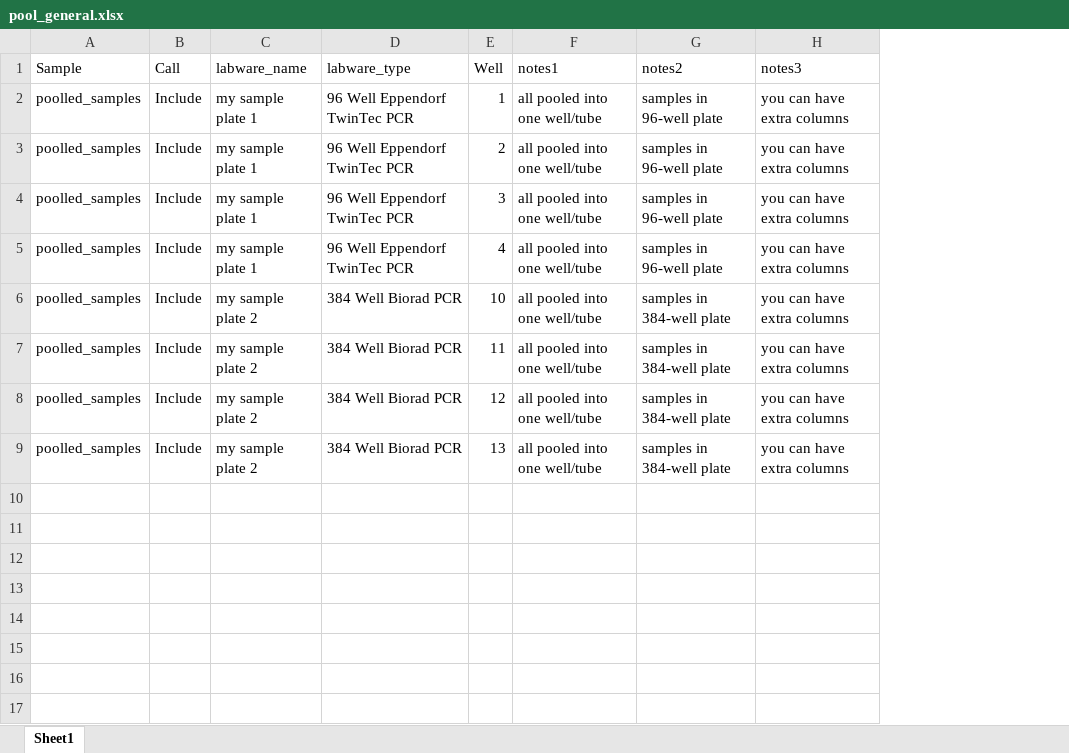
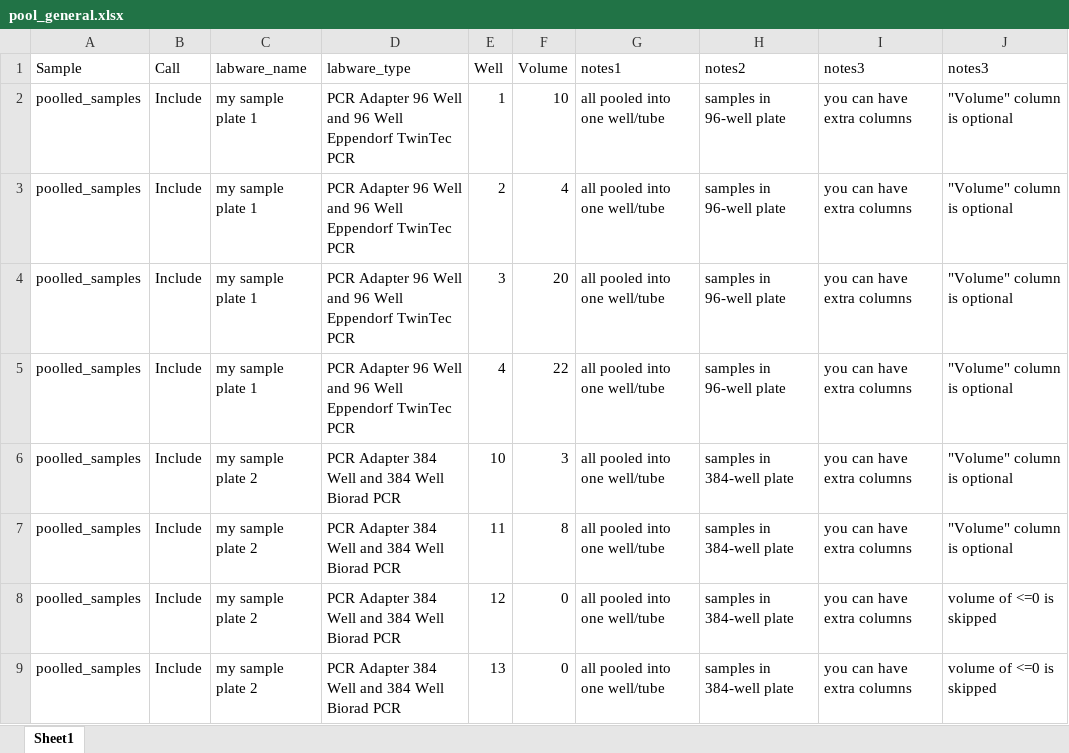
Before and after one commit to leylabmpi/pyTecanFluentShiny, an Excel workbook: data/pool_general.xlsx, sheet Sheet1, drawn as a sheet; values as stored, in another font and other column widths than the file's, no borders; the diff names each change by its address in the sheet, - before the commit and + after, or states it on an @@ line.

Commit message:
added volume-col to pool ui & server

```diff
--- a/data/pool_general.xlsx (sheet Sheet1)
+++ b/data/pool_general.xlsx (sheet Sheet1)
+column F (Volume), rows 2-9: 10 | 4 | 20 | 22 | 3 | 8 | 0 | 0
+column J (notes3), rows 2-9: "Volume" column is optional | "Volume" column is optional | "Volume" column is optional | "Volume" column is optional | "Volume" column is optional | "Volume" column is optional | volume of <=0 is skipped | volume of <=0 is skipped
-D2:D5 (labware_type): 96 Well Eppendorf TwinTec PCR
+D2:D5 (labware_type): PCR Adapter 96 Well and 96 Well Eppendorf TwinTec PCR
-D6:D9 (labware_type): 384 Well Biorad PCR
+D6:D9 (labware_type): PCR Adapter 384 Well and 384 Well Biorad PCR
```
Also changed, not shown: 2 other files.
